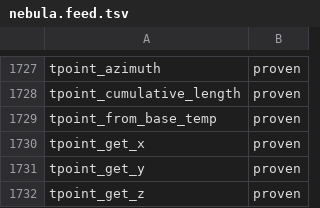
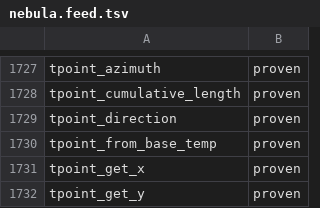
Before and after one commit to estebanzimanyi/MobilityNebula, a TSV file: tools/streaming_parity/feeds/nebula.feed.tsv, drawn as a sheet; only a part is shown, gaps mark what is left out; the shorter side is filled out with more unchanged rows.

Commit message:
Add tpoint_direction via a bool-gated out-param scalar finalize (wave 36)
tpoint_direction(const Temporal*, double* out) returns the azimuth of a
temporal point through an out-parameter, gated by a validity bool. Add an
out_param_scalar value_compute to the windowed tgeo aggregation: seed the
result to zero and let the call fill it, so a false flag leaves zero. This
reuses the proven tgeo windowed builder with no new template, and the shape
generalizes to other bool-gated out-param scalar accessors.

Closes tpoint_direction: 1,900 / 1,938 (98.0%). Full MEOS systest suite green.

```diff
--- a/tools/streaming_parity/feeds/nebula.feed.tsv
+++ b/tools/streaming_parity/feeds/nebula.feed.tsv
@@ -1728,2 +1728,3 @@ tpoint_azimuth	proven
 tpoint_cumulative_length	proven
+tpoint_direction	proven
 tpoint_from_base_temp	proven
```
Also changed, not shown: 12 other files.
